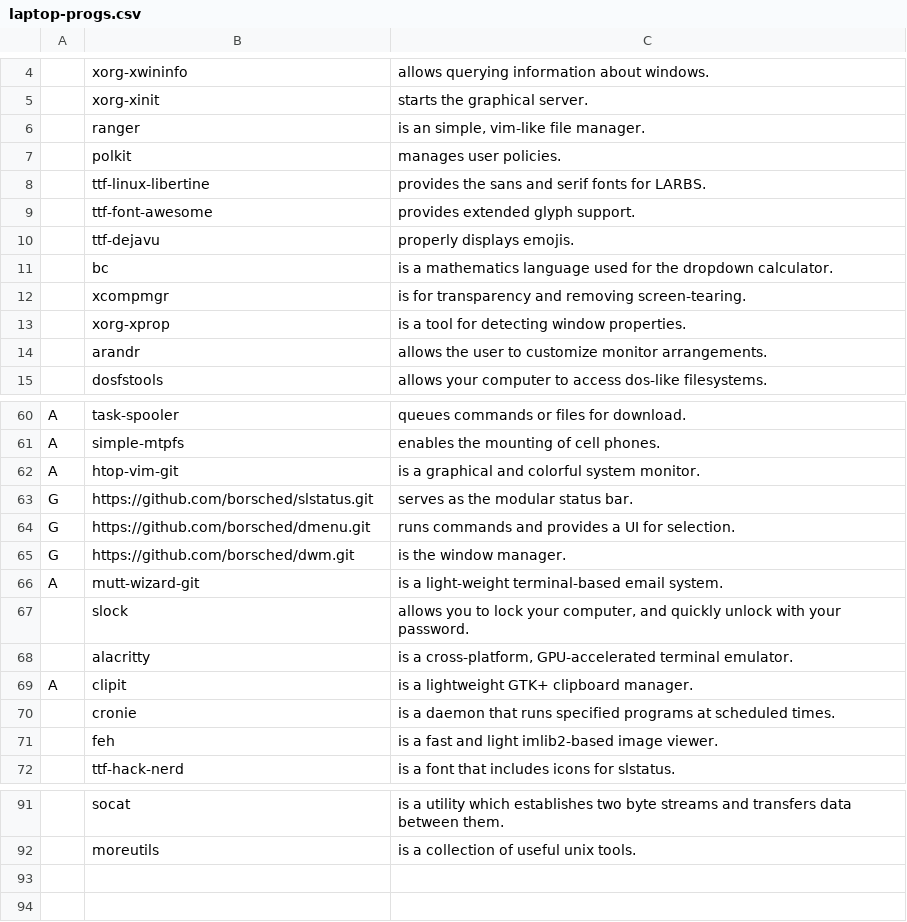
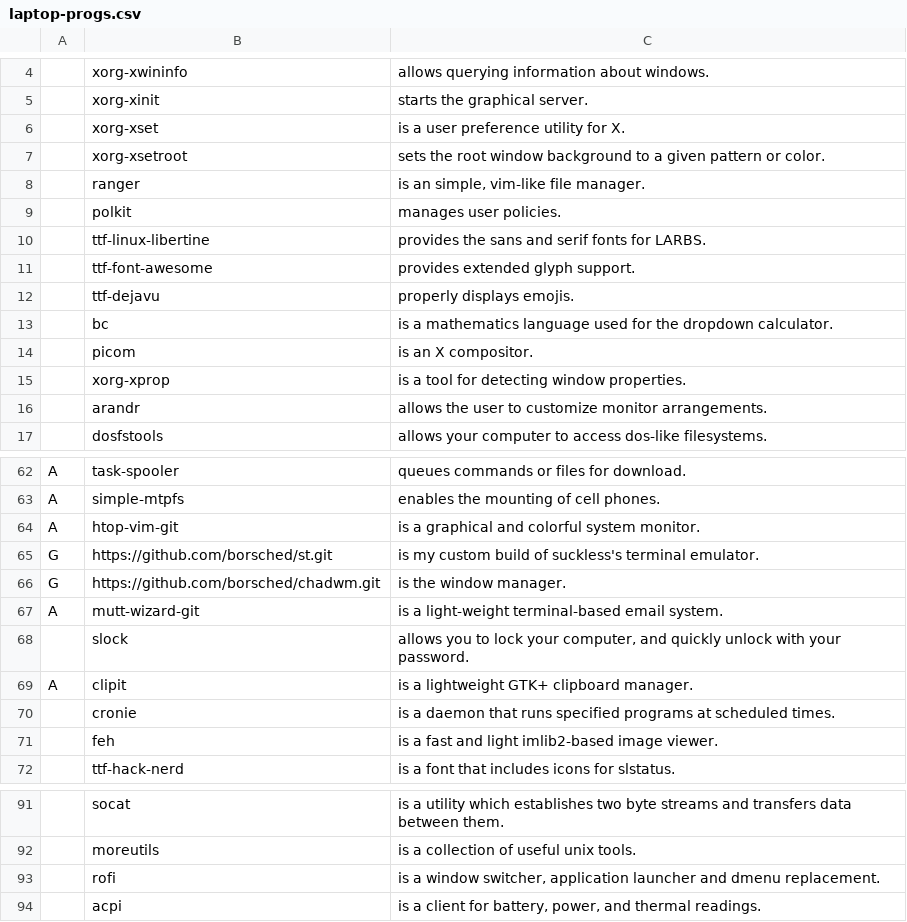
Before and after one commit to borsched/LARBS, a CSV file: static/laptop-progs.csv, drawn as a sheet; only a part is shown, gaps mark what is left out; removed rows and columns are numbered as before the commit, all else as after; the diff names each change by its address in the sheet, - before the commit and + after, or states it on an @@ line.

Commit message:
Update for chadwm

```diff
--- a/static/laptop-progs.csv
+++ b/static/laptop-progs.csv
+row 6:  | xorg-xset | is a user preference utility for X.
+row 7:  | xorg-xsetroot | sets the root window background to a given pattern or color.
-row 12:  | xcompmgr | is for transparency and removing screen-tearing.
+row 14:  | picom | is an X compositor.
-row 63: G | https://github.com/borsched/slstatus.git | serves as the modular status bar.
-B65: https://github.com/borsched/dmenu.git
+B65: https://github.com/borsched/st.git
-C65: runs commands and provides a UI for selection.
+C65: is my custom build of suckless's terminal emulator.
-B66: https://github.com/borsched/dwm.git
+B66: https://github.com/borsched/chadwm.git
-row 68:  | alacritty | is a cross-platform, GPU-accelerated terminal emulator.
+row 93:  | rofi | is a window switcher, application launcher and dmenu replacement.
+row 94:  | acpi | is a client for battery, power, and thermal readings.
```
